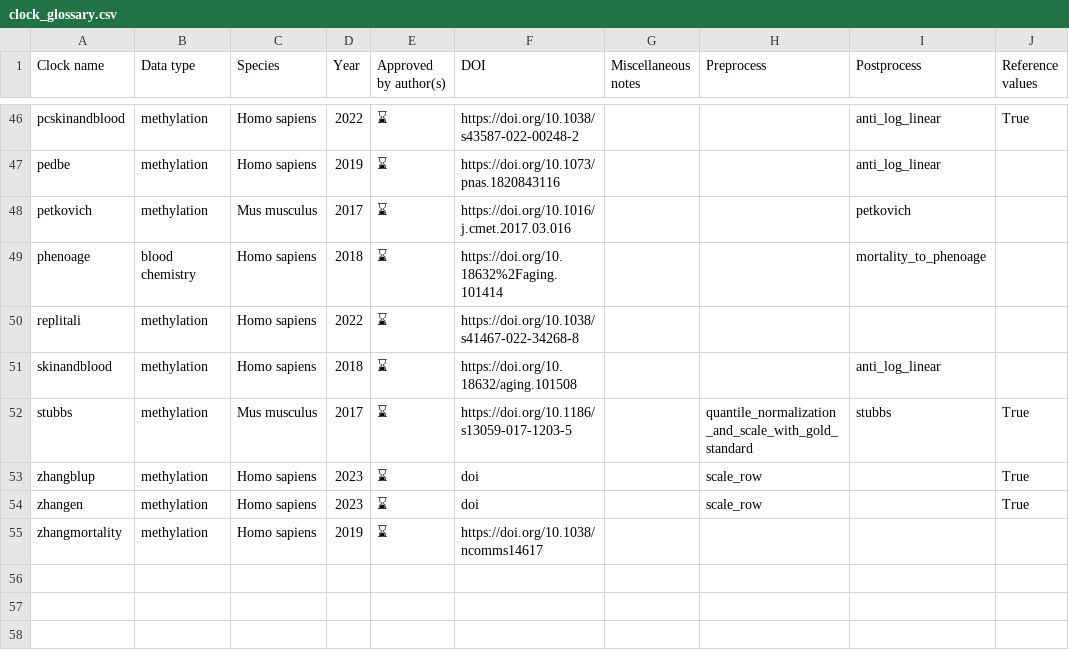
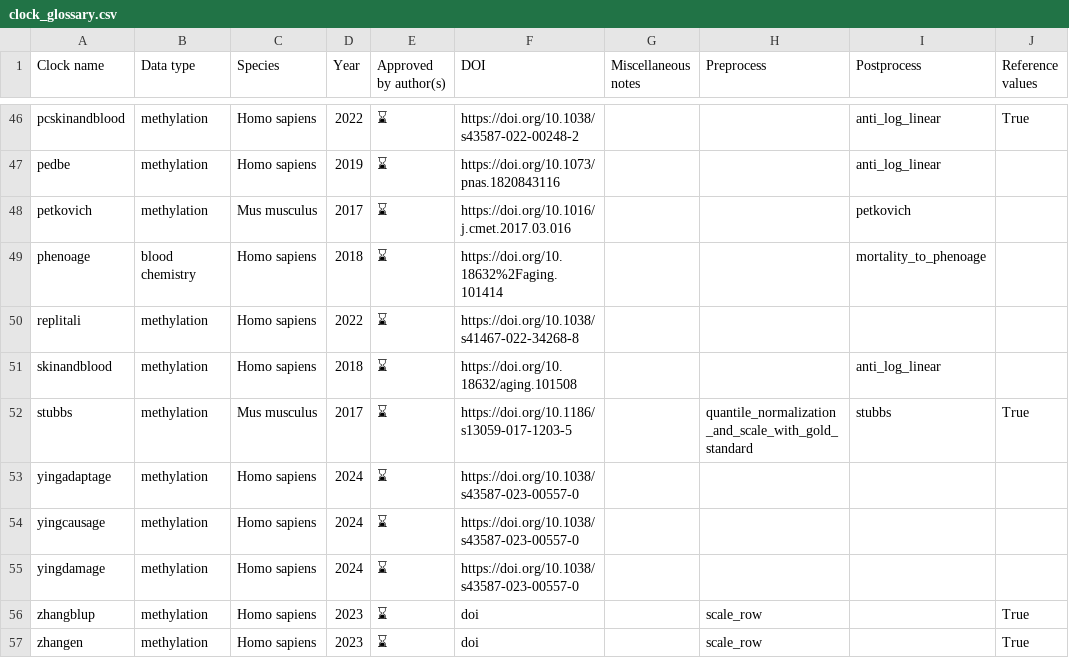
Before and after one commit to rsinghlab/pyaging, a CSV file: docs/_static/clock_glossary.csv, drawn as a sheet; only a part is shown, gaps mark what is left out; the shorter side is filled out with more unchanged rows; the diff names each change by its address in the sheet, - before the commit and + after, or states it on an @@ line.

```diff
--- a/docs/_static/clock_glossary.csv
+++ b/docs/_static/clock_glossary.csv
+row 53: yingadaptage | methylation | Homo sapiens | 2024 | ⌛ | https://doi.org/10.1038/s43587-023-00557-0
+row 54: yingcausage | methylation | Homo sapiens | 2024 | ⌛ | https://doi.org/10.1038/s43587-023-00557-0
+row 55: yingdamage | methylation | Homo sapiens | 2024 | ⌛ | https://doi.org/10.1038/s43587-023-00557-0
```
Also changed, not shown: 3 other files.
